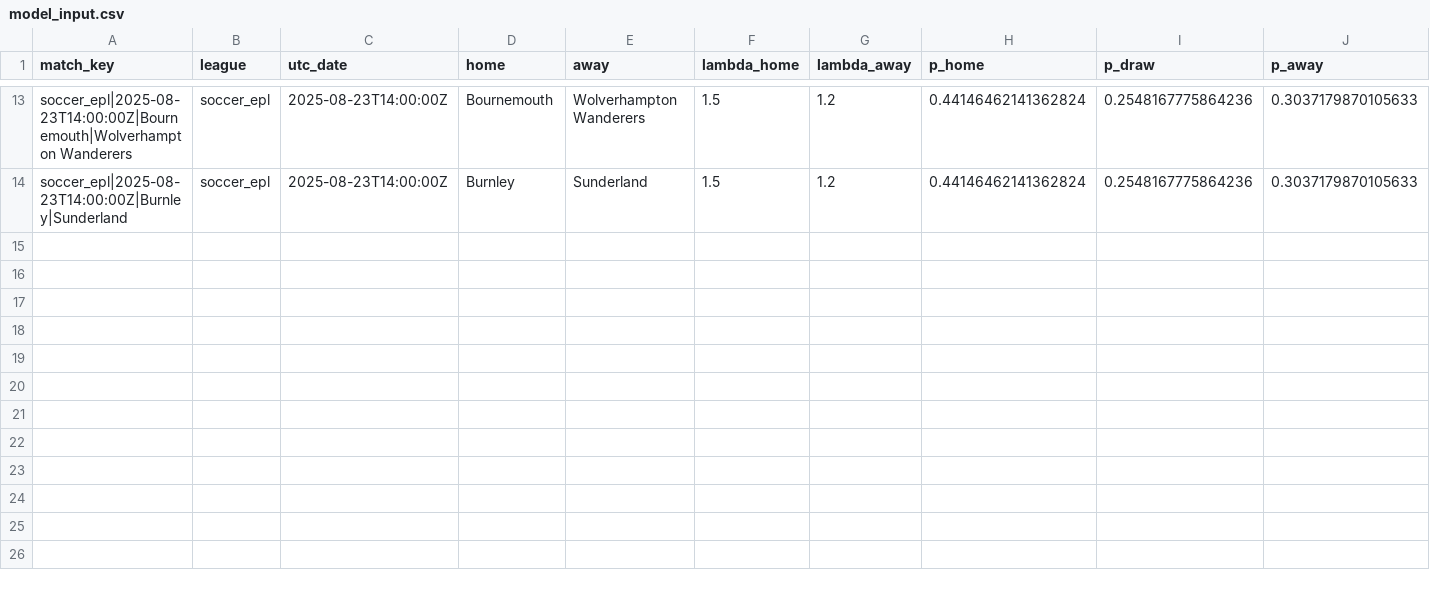
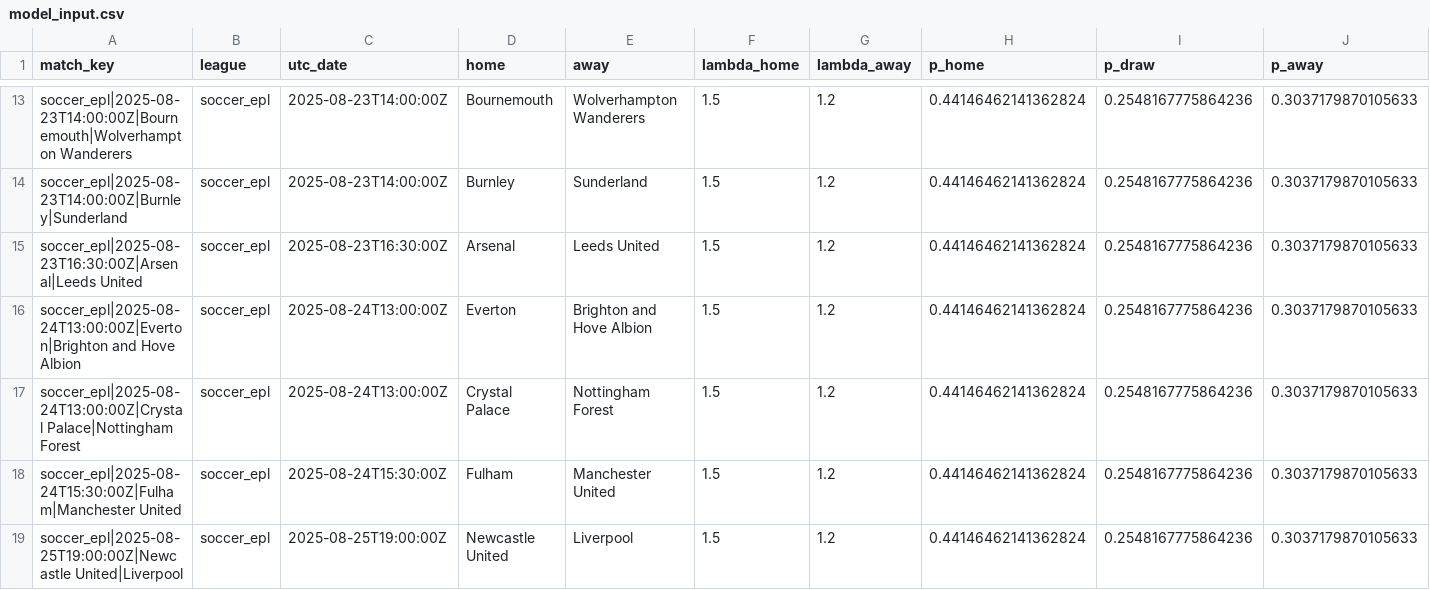
Before and after one commit to victormso-create/ev-football-agents, a CSV file: data/model_input.csv, drawn as a sheet; only a part is shown, gaps mark what is left out; rows hold the shown columns only; the diff names each change by its address in the sheet, - before the commit and + after, or states it on an @@ line.

```diff
--- a/data/model_input.csv
+++ b/data/model_input.csv
+row 15: soccer_epl|2025-08-23T16:30:00Z|Arsenal|Leeds United | soccer_epl | 2025-08-23T16:30:00Z | Arsenal | Leeds United | 1.5 | 1.2 | 0.44146462141362824 | 0.2548167775864236 | 0.3037179870105633
+row 16: soccer_epl|2025-08-24T13:00:00Z|Everton|Brighton and Hove Albion | soccer_epl | 2025-08-24T13:00:00Z | Everton | Brighton and Hove Albion | 1.5 | 1.2 | 0.44146462141362824 | 0.2548167775864236 | 0.3037179870105633
+row 17: soccer_epl|2025-08-24T13:00:00Z|Crystal Palace|Nottingham Forest | soccer_epl | 2025-08-24T13:00:00Z | Crystal Palace | Nottingham Forest | 1.5 | 1.2 | 0.44146462141362824 | 0.2548167775864236 | 0.3037179870105633
+row 18: soccer_epl|2025-08-24T15:30:00Z|Fulham|Manchester United | soccer_epl | 2025-08-24T15:30:00Z | Fulham | Manchester United | 1.5 | 1.2 | 0.44146462141362824 | 0.2548167775864236 | 0.3037179870105633
+row 19: soccer_epl|2025-08-25T19:00:00Z|Newcastle United|Liverpool | soccer_epl | 2025-08-25T19:00:00Z | Newcastle United | Liverpool | 1.5 | 1.2 | 0.44146462141362824 | 0.2548167775864236 | 0.3037179870105633
```
Also changed, not shown: data/agg_h2h.csv, data/export_for_excel.csv, 2 other files.
